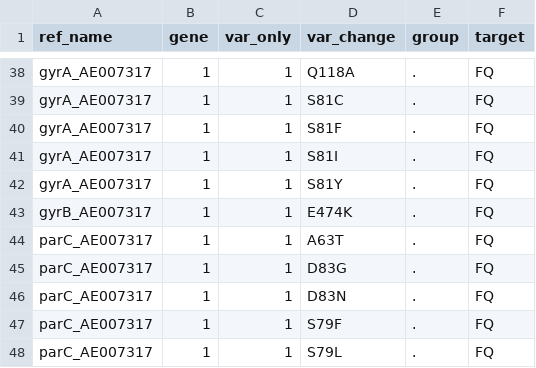
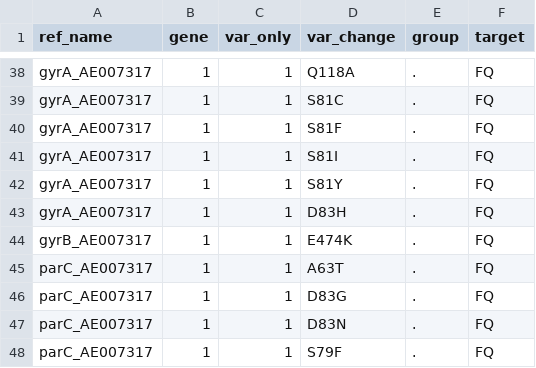
Before and after one commit to GlobalPneumoSeq/gps-pipeline, a TSV file: data/ariba_metadata.tsv, drawn as a sheet; only a part is shown, gaps mark what is left out; the shorter side is filled out with more unchanged rows.

Commit message:
Add gyrA mutation from AMRFinderPlus

```diff
--- a/data/ariba_metadata.tsv
+++ b/data/ariba_metadata.tsv
@@ -42,2 +42,3 @@ gyrA_AE007317	1	1	S81I	.	FQ
 gyrA_AE007317	1	1	S81Y	.	FQ
+gyrA_AE007317	1	1	D83H	.	FQ
 gyrB_AE007317	1	1	E474K	.	FQ
```
